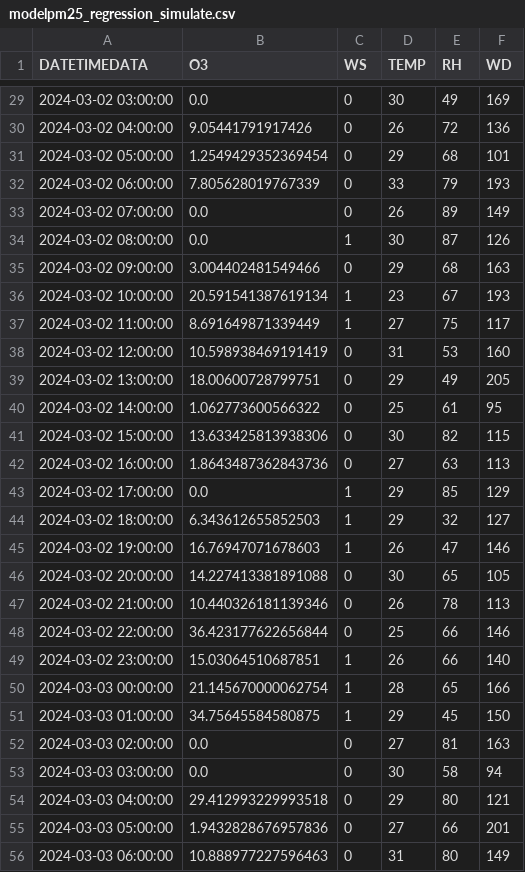
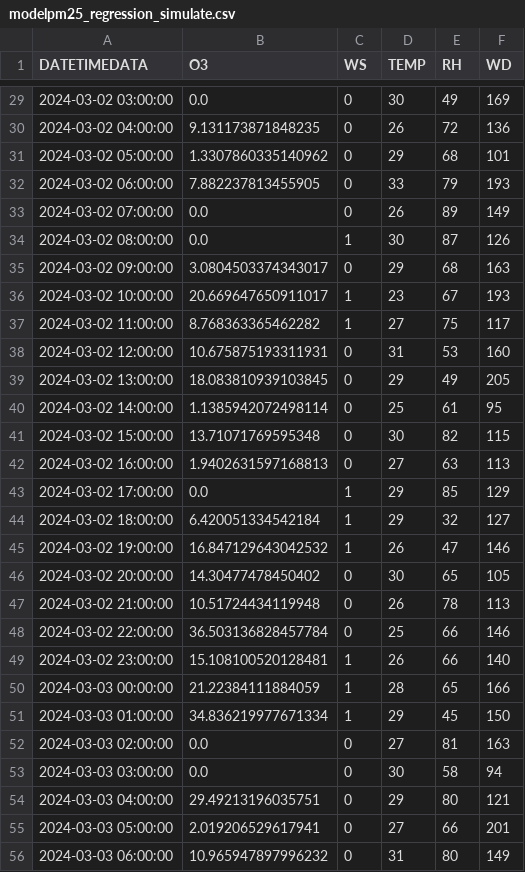
Before and after one commit to Pikcolo/team_project, a CSV file: modelpm25_regression_simulate.csv, drawn as a sheet; only a part is shown, gaps mark what is left out; the diff covers the shown part only.

```diff
--- a/modelpm25_regression_simulate.csv
+++ b/modelpm25_regression_simulate.csv
@@ -29,28 +29,28 @@ DATETIMEDATA,O3,WS,TEMP,RH,WD
 2024-03-02 03:00:00,0.0,0,30,49,169
-2024-03-02 04:00:00,9.05441791917426,0,26,72,136
-2024-03-02 05:00:00,1.2549429352369454,0,29,68,101
-2024-03-02 06:00:00,7.805628019767339,0,33,79,193
+2024-03-02 04:00:00,9.131173871848235,0,26,72,136
+2024-03-02 05:00:00,1.3307860335140962,0,29,68,101
+2024-03-02 06:00:00,7.882237813455905,0,33,79,193
 2024-03-02 07:00:00,0.0,0,26,89,149
 2024-03-02 08:00:00,0.0,1,30,87,126
-2024-03-02 09:00:00,3.004402481549466,0,29,68,163
-2024-03-02 10:00:00,20.591541387619134,1,23,67,193
-2024-03-02 11:00:00,8.691649871339449,1,27,75,117
-2024-03-02 12:00:00,10.598938469191419,0,31,53,160
-2024-03-02 13:00:00,18.00600728799751,0,29,49,205
-2024-03-02 14:00:00,1.062773600566322,0,25,61,95
-2024-03-02 15:00:00,13.633425813938306,0,30,82,115
-2024-03-02 16:00:00,1.8643487362843736,0,27,63,113
+2024-03-02 09:00:00,3.0804503374343017,0,29,68,163
+2024-03-02 10:00:00,20.669647650911017,1,23,67,193
+2024-03-02 11:00:00,8.768363365462282,1,27,75,117
+2024-03-02 12:00:00,10.675875193311931,0,31,53,160
+2024-03-02 13:00:00,18.083810939103845,0,29,49,205
+2024-03-02 14:00:00,1.1385942072498114,0,25,61,95
+2024-03-02 15:00:00,13.71071769595348,0,30,82,115
+2024-03-02 16:00:00,1.9402631597168813,0,27,63,113
 2024-03-02 17:00:00,0.0,1,29,85,129
-2024-03-02 18:00:00,6.343612655852503,1,29,32,127
-2024-03-02 19:00:00,16.76947071678603,1,26,47,146
-2024-03-02 20:00:00,14.227413381891088,0,30,65,105
-2024-03-02 21:00:00,10.440326181139346,0,26,78,113
-2024-03-02 22:00:00,36.423177622656844,0,25,66,146
-2024-03-02 23:00:00,15.03064510687851,1,26,66,140
-2024-03-03 00:00:00,21.145670000062754,1,28,65,166
-2024-03-03 01:00:00,34.75645584580875,1,29,45,150
+2024-03-02 18:00:00,6.420051334542184,1,29,32,127
+2024-03-02 19:00:00,16.847129643042532,1,26,47,146
+2024-03-02 20:00:00,14.30477478450402,0,30,65,105
+2024-03-02 21:00:00,10.51724434119948,0,26,78,113
+2024-03-02 22:00:00,36.503136828457784,0,25,66,146
+2024-03-02 23:00:00,15.108100520128481,1,26,66,140
+2024-03-03 00:00:00,21.22384111884059,1,28,65,166
+2024-03-03 01:00:00,34.836219977671334,1,29,45,150
 2024-03-03 02:00:00,0.0,0,27,81,163
 2024-03-03 03:00:00,0.0,0,30,58,94
-2024-03-03 04:00:00,29.412993229993518,0,29,80,121
-2024-03-03 05:00:00,1.9432828676957836,0,27,66,201
-2024-03-03 06:00:00,10.888977227596463,0,31,80,149
+2024-03-03 04:00:00,29.49213196035751,0,29,80,121
+2024-03-03 05:00:00,2.019206529617941,0,27,66,201
+2024-03-03 06:00:00,10.965947897996232,0,31,80,149
```
Also changed, not shown: 115 edited cells elsewhere in this file, clean_data_2024-02-01_2024-02-29.csv, 2 other files.
